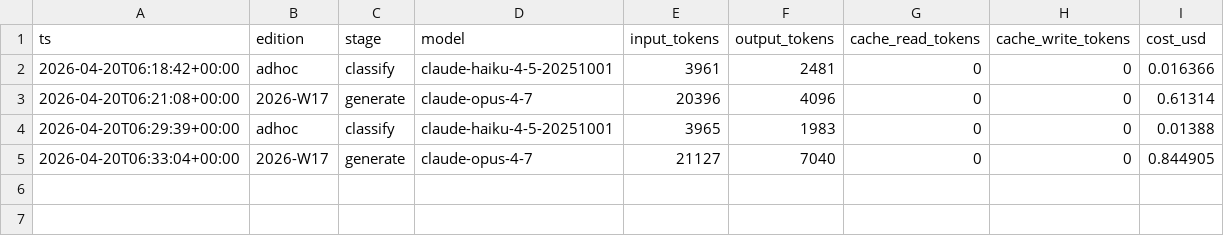
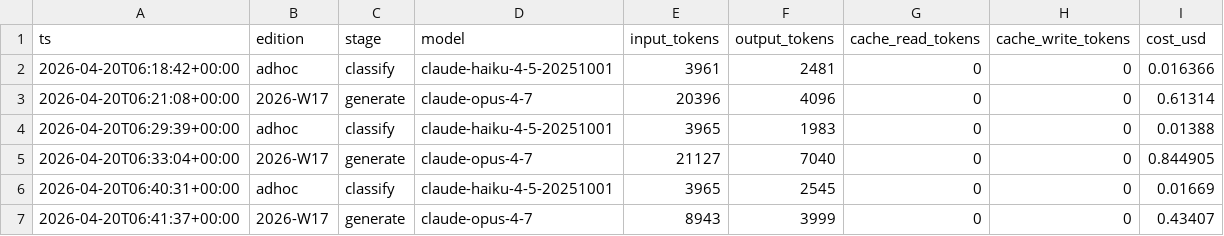
Before and after one commit to otundra/ibiza-housing-radar, a CSV file: data/costs.csv, drawn as a sheet; the diff names each change by its address in the sheet, - before the commit and + after, or states it on an @@ line.

```diff
--- a/data/costs.csv
+++ b/data/costs.csv
+row 6: 2026-04-20T06:40:31+00:00 | adhoc | classify | claude-haiku-4-5-20251001 | 3965 | 2545 | 0 | 0 | 0.01669
+row 7: 2026-04-20T06:41:37+00:00 | 2026-W17 | generate | claude-opus-4-7 | 8943 | 3999 | 0 | 0 | 0.43407
```
Also changed, not shown: 3 other files.
